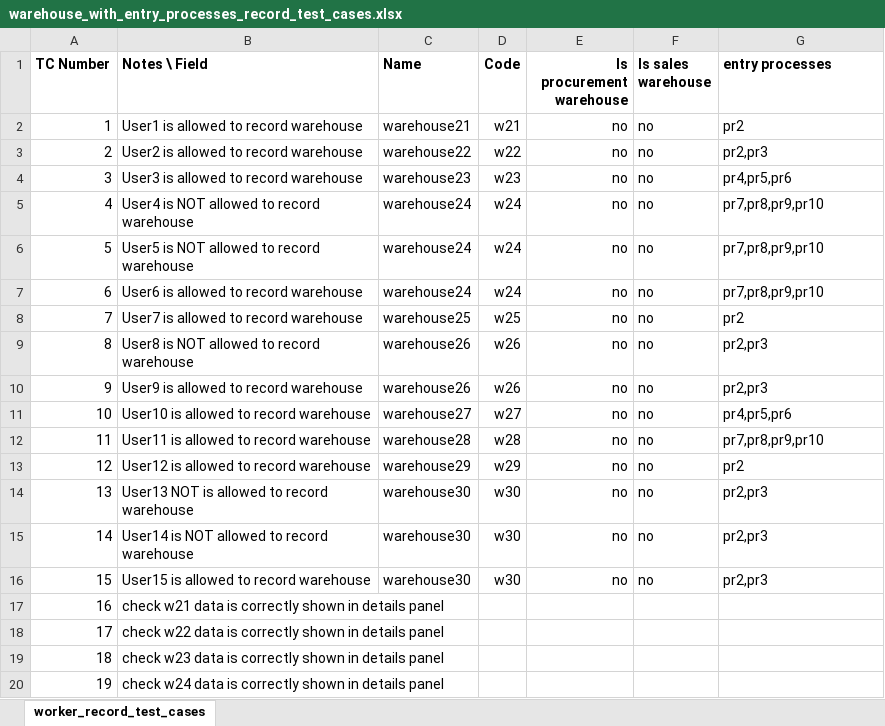
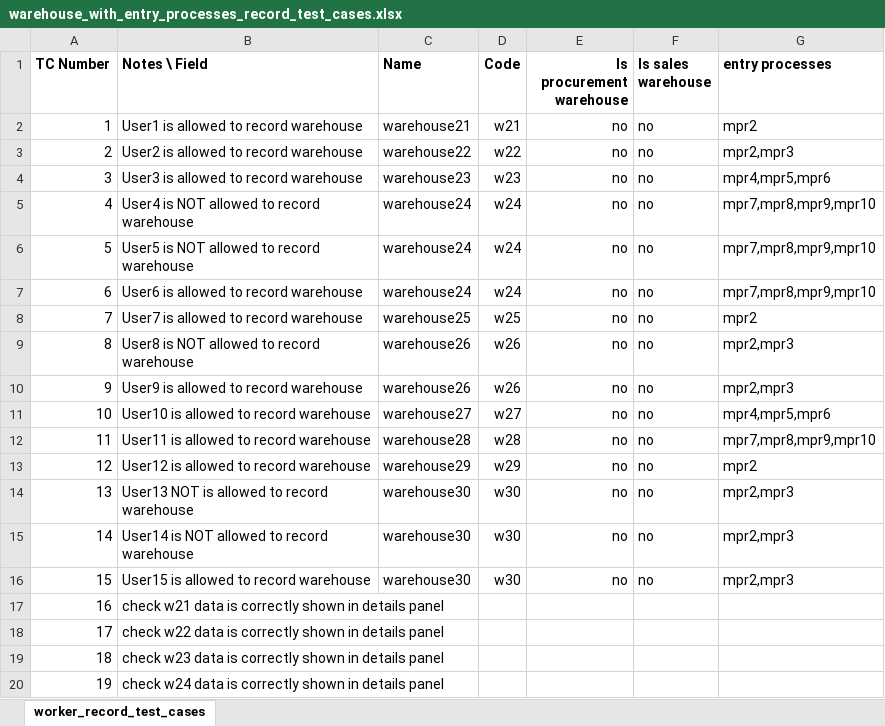
Before and after one commit to syscoopco/soberano, an Excel workbook: soberano/test_cases/warehouse_with_entry_processes_record_test_cases.xlsx, sheet worker_record_test_cases, drawn as a sheet; only a part is shown; values as stored, in another font and other column widths than the file's, no borders; the diff names each change by its address in the sheet, - before the commit and + after, or states it on an @@ line.

```diff
--- a/soberano/test_cases/warehouse_with_entry_processes_record_test_cases.xlsx (sheet worker_record_test_cases)
+++ b/soberano/test_cases/warehouse_with_entry_processes_record_test_cases.xlsx (sheet worker_record_test_cases)
-G2 (entry processes): pr2
+G2 (entry processes): mpr2
-G3 (entry processes): pr2,pr3
+G3 (entry processes): mpr2,mpr3
-G4 (entry processes): pr4,pr5,pr6
+G4 (entry processes): mpr4,mpr5,mpr6
-G5:G7 (entry processes): pr7,pr8,pr9,pr10
+G5:G7 (entry processes): mpr7,mpr8,mpr9,mpr10
-G8 (entry processes): pr2
+G8 (entry processes): mpr2
-G9:G10 (entry processes): pr2,pr3
+G9:G10 (entry processes): mpr2,mpr3
-G11 (entry processes): pr4,pr5,pr6
+G11 (entry processes): mpr4,mpr5,mpr6
-G12 (entry processes): pr7,pr8,pr9,pr10
+G12 (entry processes): mpr7,mpr8,mpr9,mpr10
-G13 (entry processes): pr2
+G13 (entry processes): mpr2
-G14:G16 (entry processes): pr2,pr3
+G14:G16 (entry processes): mpr2,mpr3
```
Also changed, not shown: soberano/test_cases/warehouse_with_entry_processes_modify_test_cases.xlsx, 48 other files.
